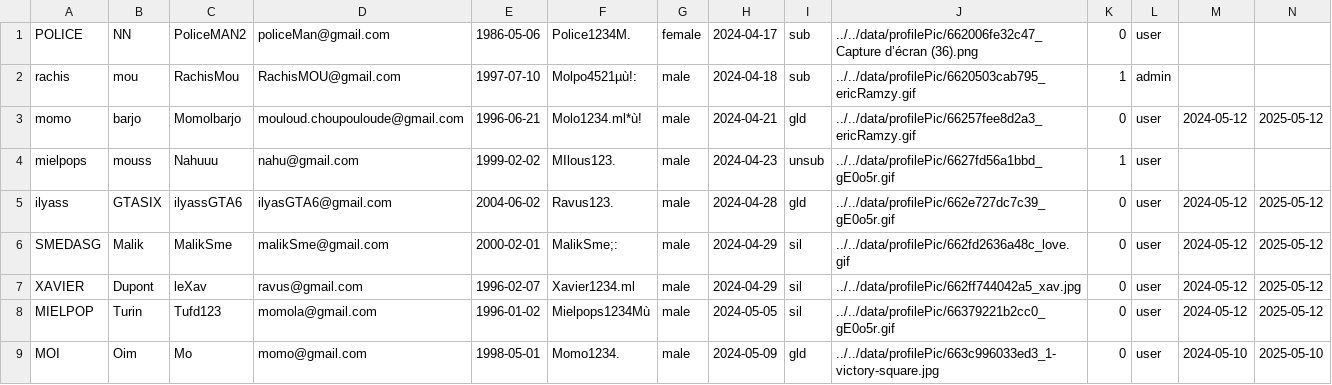
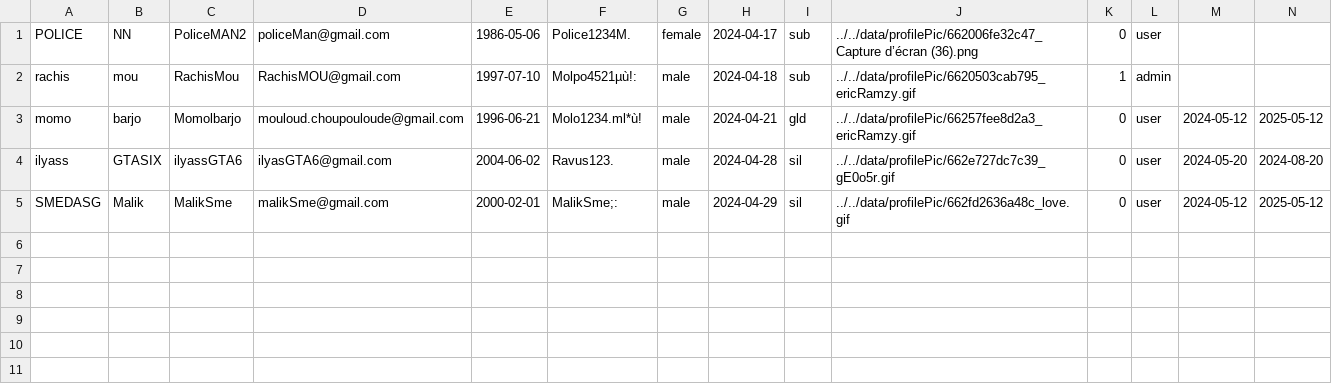
Before and after one commit to Momolbarjo/CY-Date, a CSV file: data/users.csv, drawn as a sheet; removed rows and columns are numbered as before the commit, all else as after; the diff names each change by its address in the sheet, - before the commit and + after, or states it on an @@ line.

```diff
--- a/data/users.csv
+++ b/data/users.csv
-row 4: mielpops | mouss | Nahuuu | nahu@gmail.com | 1999-02-02 | MIlous123. | male | 2024-04-23 | unsub | ../../data/profilePic/6627fd56a1bbd_gE0o5r.gif | 1 | user
-I4: gld
+I4: sil
-M4: 2024-05-12
+M4: 2024-05-20
-N4: 2025-05-12
+N4: 2024-08-20
-row 7: XAVIER | Dupont | leXav | ravus@gmail.com | 1996-02-07 | Xavier1234.ml | male | 2024-04-29 | sil | ../../data/profilePic/662ff744042a5_xav.jpg | 0 | user | 2024-05-12 | 2025-05-12
-row 8: MIELPOP | Turin | Tufd123 | momola@gmail.com | 1996-01-02 | Mielpops1234Mù | male | 2024-05-05 | sil | ../../data/profilePic/66379221b2cc0_gE0o5r.gif | 0 | user | 2024-05-12 | 2025-05-12
-row 9: MOI | Oim | Mo | momo@gmail.com | 1998-05-01 | Momo1234. | male | 2024-05-09 | gld | ../../data/profilePic/663c996033ed3_1-victory-square.jpg | 0 | user | 2024-05-10 | 2025-05-10
```
Also changed, not shown: data/banned.csv, data/message.csv, 8 other files.
